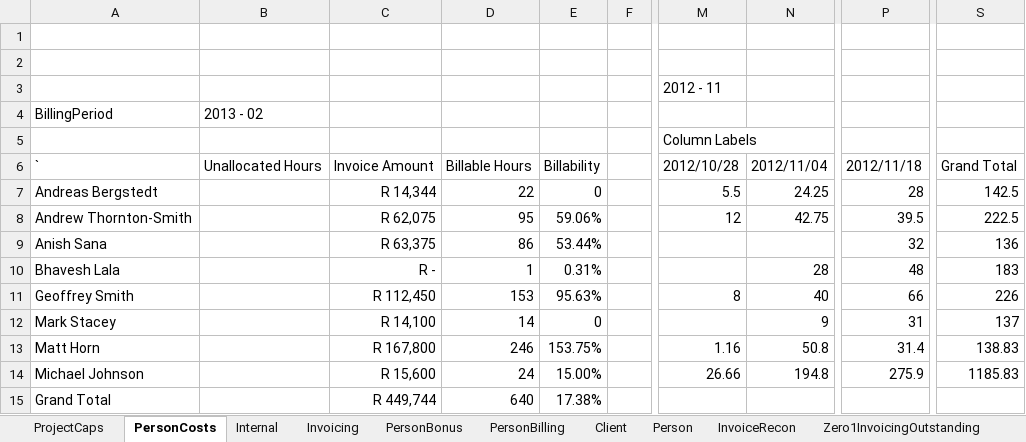
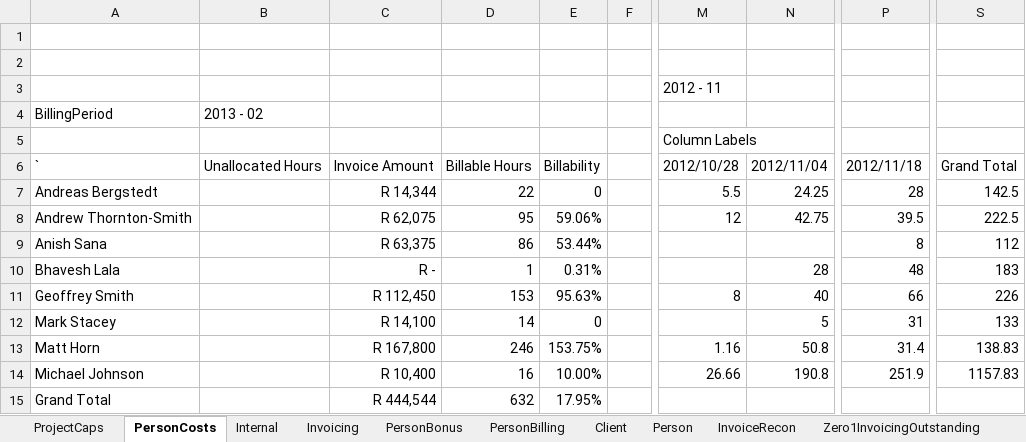
Before and after one commit to AphelionSoftware/TimeSheets, an Excel workbook: TimesheetPivot.xlsx, sheet PersonCosts, drawn as a sheet; only a part is shown, gaps mark what is left out; values as stored, in another font and other column widths than the file's, no borders; conditional formats not drawn; the diff names each change by its address in the sheet, - before the commit and + after, or states it on an @@ line.

```diff
--- a/TimesheetPivot.xlsx (sheet PersonCosts)
+++ b/TimesheetPivot.xlsx (sheet PersonCosts)
-P9: 32
+P9: 8
-S9: 136
+S9: 112
-N12: 9
+N12: 5
-S12: 137
+S12: 133
-C14: R 15,600
+C14: R 10,400
-D14: 24
+D14: 16
-E14: 15.00%
+E14: 10.00%
-N14: 194.8
+N14: 190.8
-P14: 275.9
+P14: 251.9
-S14: 1185.83
+S14: 1157.83
-C15: R 449,744
+C15: R 444,544
-D15: 640
+D15: 632
-E15: 17.38%
+E15: 17.95%
```
Also changed, not shown: sheet PersonBilling, sheet Person, sheet Invoicing, sheet PersonBonus, sheet Internal, sheet ProjectCaps, 4 more sheets, formulas that keep their value, charts or pictures, 18 other files.
